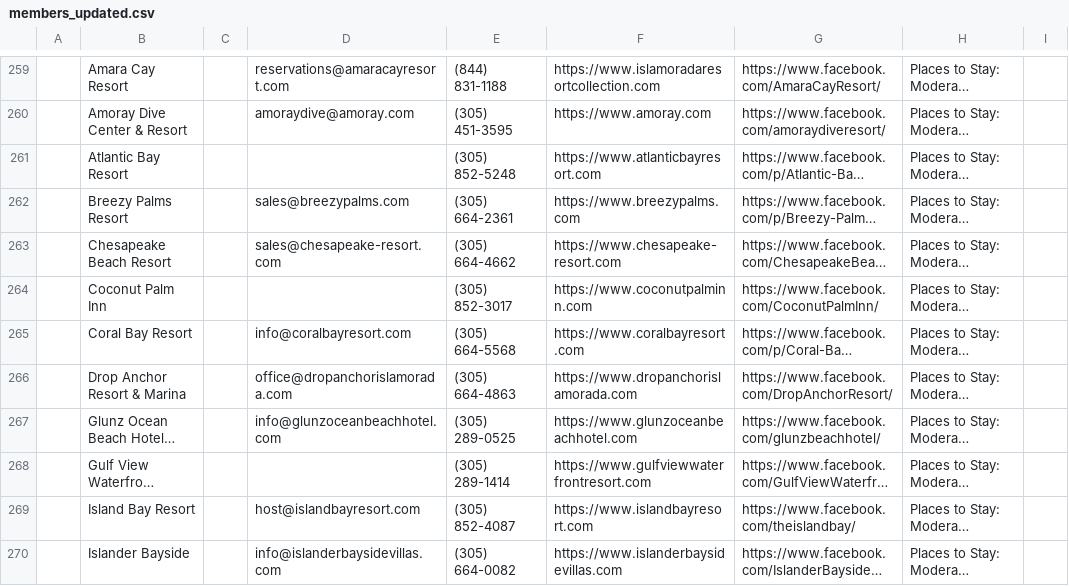
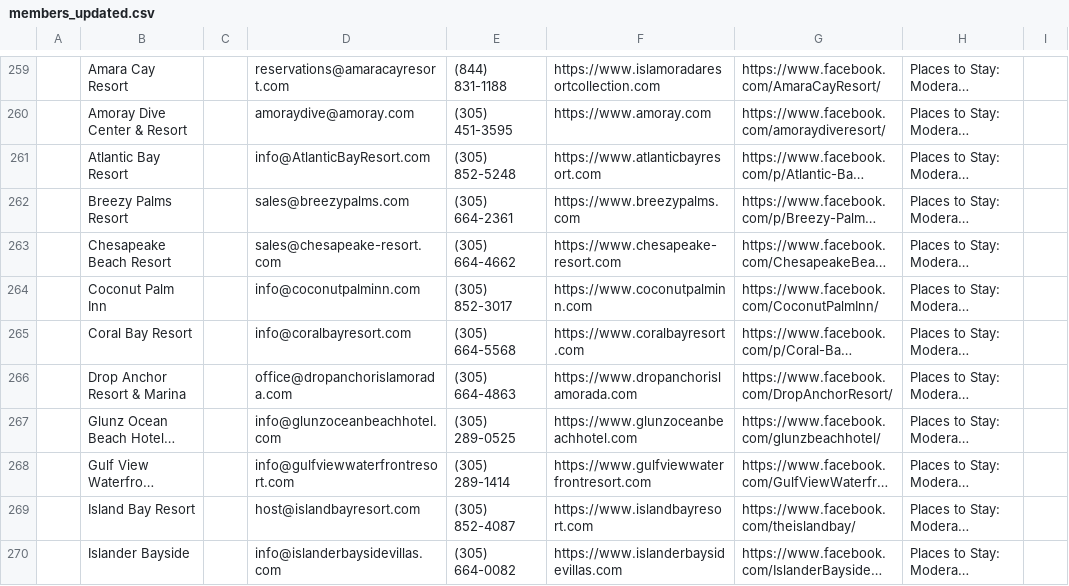
Before and after one commit to fitkidznj-commits/Testy1-Santa, a CSV file: members_updated.csv, drawn as a sheet; only a part is shown, gaps mark what is left out; long unchanged cells end in …; the diff covers the shown part only; the diff names each change by its address in the sheet, - before the commit and + after, or states it on an @@ line.

```diff
--- a/members_updated.csv
+++ b/members_updated.csv
-D261: (empty)
+D261: info@AtlanticBayResort.com
-D264: (empty)
+D264: info@coconutpalminn.com
-D268: (empty)
+D268: info@gulfviewwaterfrontresort.com
```
Also changed, not shown: 41 edited cells elsewhere in this file, 1 other file.
